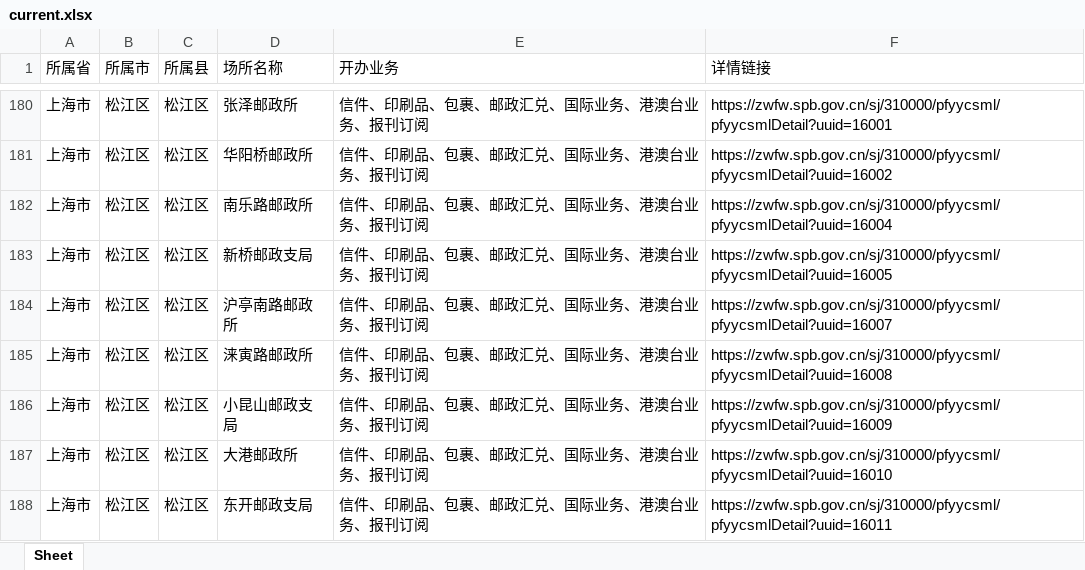
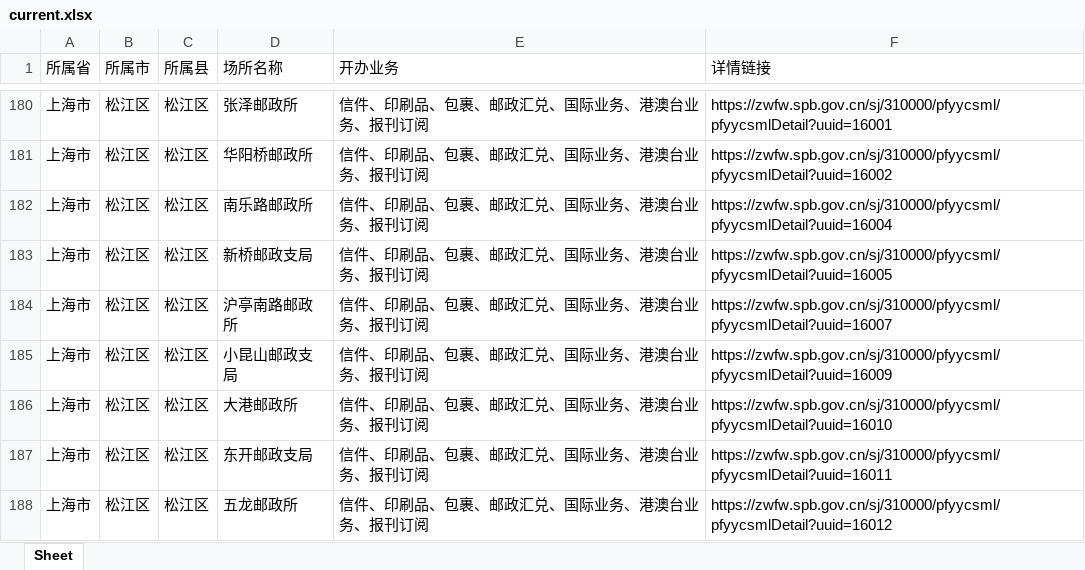
Before and after one commit to QWERx29/sh_post, an Excel workbook: current.xlsx, sheet Sheet, drawn as a sheet; only a part is shown, gaps mark what is left out; the shorter side is filled out with more unchanged rows; values as stored, in another font and other column widths than the file's, no borders; the diff names each change by its address in the sheet, - before the commit and + after, or states it on an @@ line.

```diff
--- a/current.xlsx (sheet Sheet)
+++ b/current.xlsx (sheet Sheet)
-row 185: 上海市 | 松江区 | 松江区 | 涞寅路邮政所 | 信件、印刷品、包裹、邮政汇兑、国际业务、港澳台业务、报刊订阅 | https://zwfw.spb.gov.cn/sj/310000/pfyycsml/pfyycsmlDetail?uuid=16008
```
Also changed, not shown: cx.xlsx.
